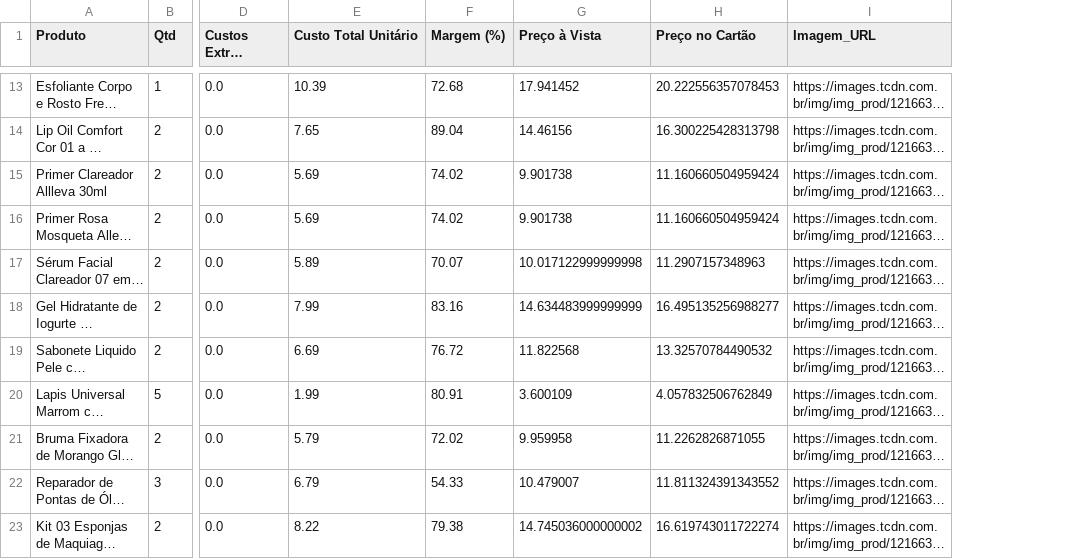
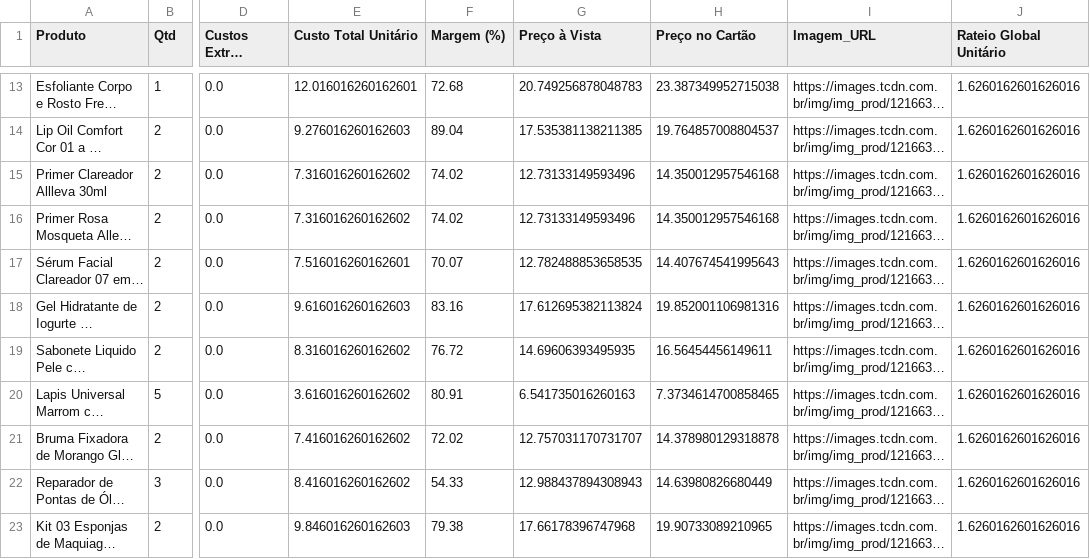
Before and after one commit to ribeiromendes5014-design/Precificar, a CSV file: precificacao.csv, drawn as a sheet; only a part is shown, gaps mark what is left out; long unchanged cells end in …; the diff covers the shown part only; the diff names each change by its address in the sheet, - before the commit and + after, or states it on an @@ line.

```diff
--- a/precificacao.csv
+++ b/precificacao.csv
+column J (Rateio Global Unitário), rows 13-23: all 1.6260162601626016
-E13 (Custo Total Unitário): 10.39
+E13 (Custo Total Unitário): 12.016016260162601
-G13 (Preço à Vista): 17.941452
+G13 (Preço à Vista): 20.749256878048783
-H13 (Preço no Cartão): 20.222556357078453
+H13 (Preço no Cartão): 23.387349952715038
-E14 (Custo Total Unitário): 7.65
+E14 (Custo Total Unitário): 9.276016260162603
-G14 (Preço à Vista): 14.46156
+G14 (Preço à Vista): 17.535381138211385
-H14 (Preço no Cartão): 16.300225428313798
+H14 (Preço no Cartão): 19.764857008804537
-E15:E16 (Custo Total Unitário): 5.69
+E15:E16 (Custo Total Unitário): 7.316016260162602
-G15:G16 (Preço à Vista): 9.901738
+G15:G16 (Preço à Vista): 12.73133149593496
-H15:H16 (Preço no Cartão): 11.160660504959424
+H15:H16 (Preço no Cartão): 14.350012957546168
-E17 (Custo Total Unitário): 5.89
+E17 (Custo Total Unitário): 7.516016260162601
-G17 (Preço à Vista): 10.017122999999998
+G17 (Preço à Vista): 12.782488853658535
-H17 (Preço no Cartão): 11.2907157348963
+H17 (Preço no Cartão): 14.407674541995643
-E18 (Custo Total Unitário): 7.99
+E18 (Custo Total Unitário): 9.616016260162603
-G18 (Preço à Vista): 14.634483999999999
+G18 (Preço à Vista): 17.612695382113824
-H18 (Preço no Cartão): 16.495135256988277
+H18 (Preço no Cartão): 19.852001106981316
-E19 (Custo Total Unitário): 6.69
+E19 (Custo Total Unitário): 8.316016260162602
-G19 (Preço à Vista): 11.822568
+G19 (Preço à Vista): 14.69606393495935
-H19 (Preço no Cartão): 13.32570784490532
+H19 (Preço no Cartão): 16.56454456149611
-E20 (Custo Total Unitário): 1.99
+E20 (Custo Total Unitário): 3.616016260162602
-G20 (Preço à Vista): 3.600109
+G20 (Preço à Vista): 6.541735016260163
-H20 (Preço no Cartão): 4.057832506762849
+H20 (Preço no Cartão): 7.3734614700858465
-E21 (Custo Total Unitário): 5.79
+E21 (Custo Total Unitário): 7.416016260162602
-G21 (Preço à Vista): 9.959958
+G21 (Preço à Vista): 12.757031170731707
-H21 (Preço no Cartão): 11.2262826871055
+H21 (Preço no Cartão): 14.378980129318878
-E22 (Custo Total Unitário): 6.79
+E22 (Custo Total Unitário): 8.416016260162602
-G22 (Preço à Vista): 10.479007
+G22 (Preço à Vista): 12.988437894308943
-H22 (Preço no Cartão): 11.811324391343552
+H22 (Preço no Cartão): 14.63980826680449
-E23 (Custo Total Unitário): 8.22
+E23 (Custo Total Unitário): 9.846016260162603
-G23 (Preço à Vista): 14.745036000000002
+G23 (Preço à Vista): 17.66178396747968
-H23 (Preço no Cartão): 16.619743011722274
+H23 (Preço no Cartão): 19.90733089210965
```
Also changed, not shown: 63 edited cells elsewhere in this file.
